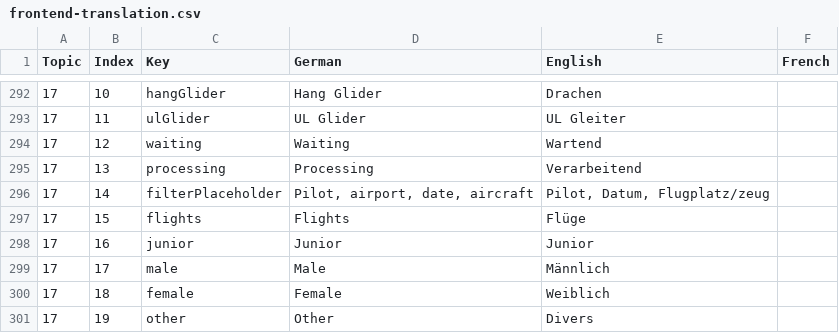
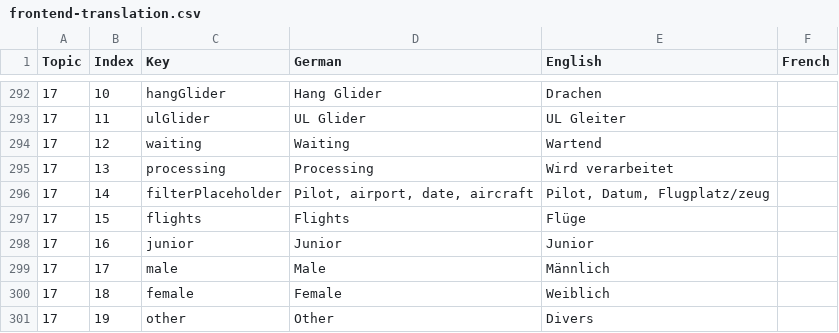
Before and after one commit to weglide/translation, a CSV file: frontend-translation.csv, drawn as a sheet; only a part is shown, gaps mark what is left out.

Commit message:
[GERMAN] Verarbeitend -> Wird verarbeitet

```diff
--- a/frontend-translation.csv
+++ b/frontend-translation.csv
@@ -294,3 +294,3 @@ Topic,Index,Key,German,English,French
 17,12,waiting,"Waiting","Wartend",""
-17,13,processing,"Processing","Verarbeitend",""
+17,13,processing,"Processing","Wird verarbeitet",""
 17,14,filterPlaceholder,"Pilot, airport, date, aircraft","Pilot, Datum, Flugplatz/zeug",""
```
